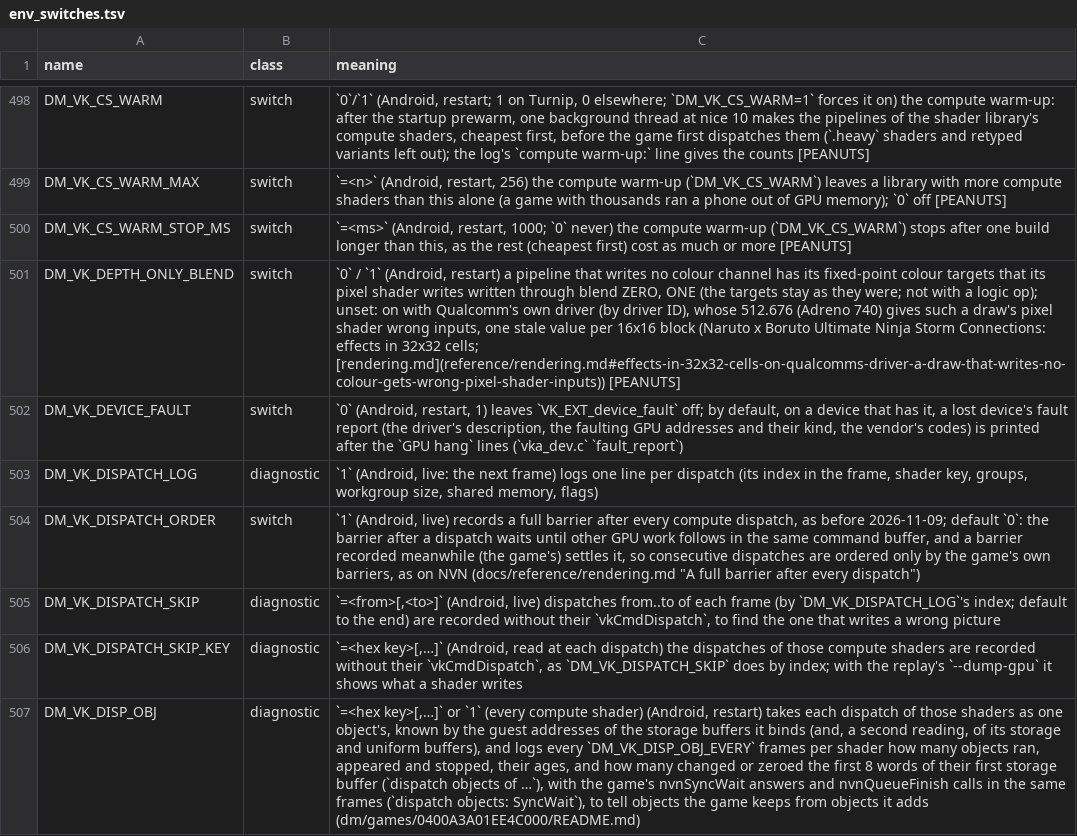
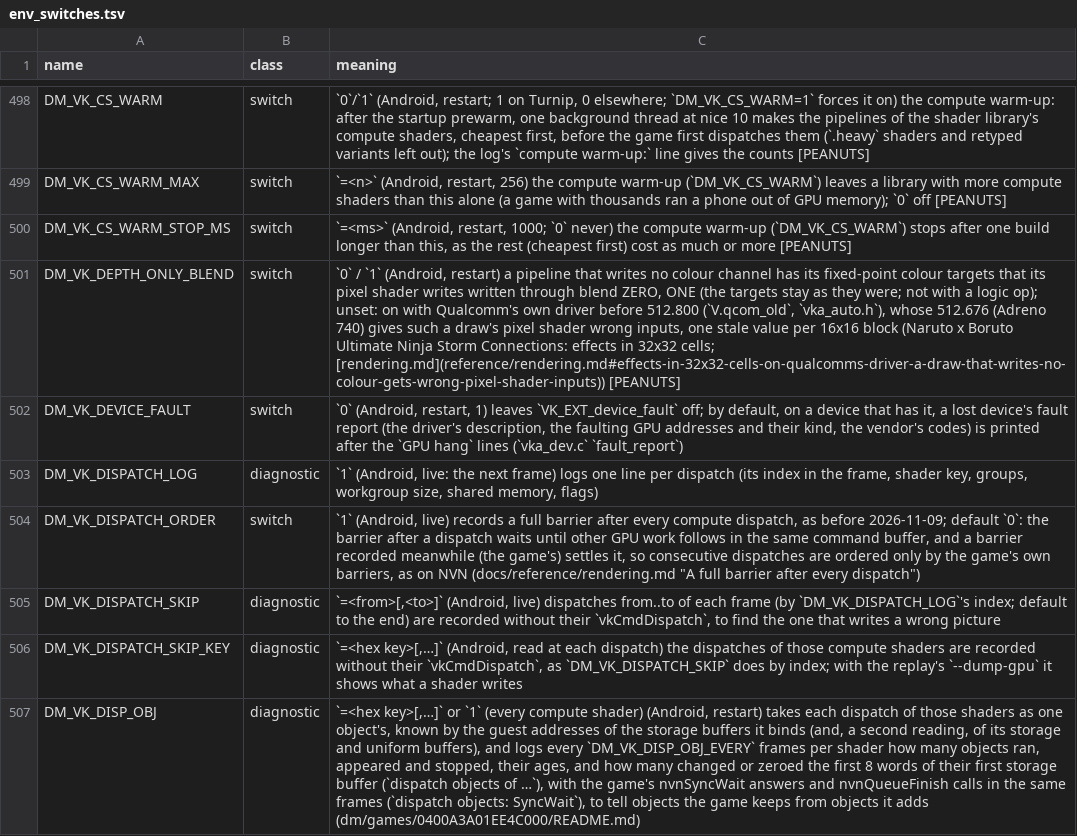
Before and after one commit to Alliance-Sky/peanuts-native, a TSV file: docs/env_switches.tsv, drawn as a sheet; only a part is shown, gaps mark what is left out; the diff names each change by its address in the sheet, - before the commit and + after, or states it on an @@ line.

Commit message:
Android: DM_VK_DEPTH_ONLY_BLEND before 512.800 only, its fragment output library keyed on the edited blend
Three fixes to the rule that blends the targets of draws that write no
colour:

- The graphics pipeline library cache keyed the fragment output library
  (gpl_link, fokey) on k->att, the blend state as the game set it, while
  pstate_fill edits it by the pixel shader. Two pipelines with the same
  key but different pixel shader outputs shared whichever library was
  made first, so the edit applied by build order and the fast-linked
  pipeline could differ from the optimized one. The key now holds the
  blend state as P->cb has it. The pipeline map keys on the shaders and
  the prewarm list stores vka_gkey, which is unchanged, so prewarm lists
  and the profiles' seeds still match.
- The rule is on with Qualcomm's own driver before 512.800 (V.qcom_old,
  the [auto] rule and the VKA_ENV default), not every version: only
  512.676 was measured.
- pstate_fill asks for format features only for a pipeline whose colour
  masks are all 0, and only for the targets the rule could take.

Co-authored-by: tapionallanaire <226630992+tapionallanaire@users.noreply.github.com>

```diff
--- a/docs/env_switches.tsv
+++ b/docs/env_switches.tsv
-C501 (meaning): …own driver (by driver ID), whose 512.676…
+C501 (meaning): …own driver before 512.800 (`V.qcom_old`, `vka_auto.h`), whose 512.676…
```
Also changed, not shown: docs/advanced_settings.tsv, 5 other files.
